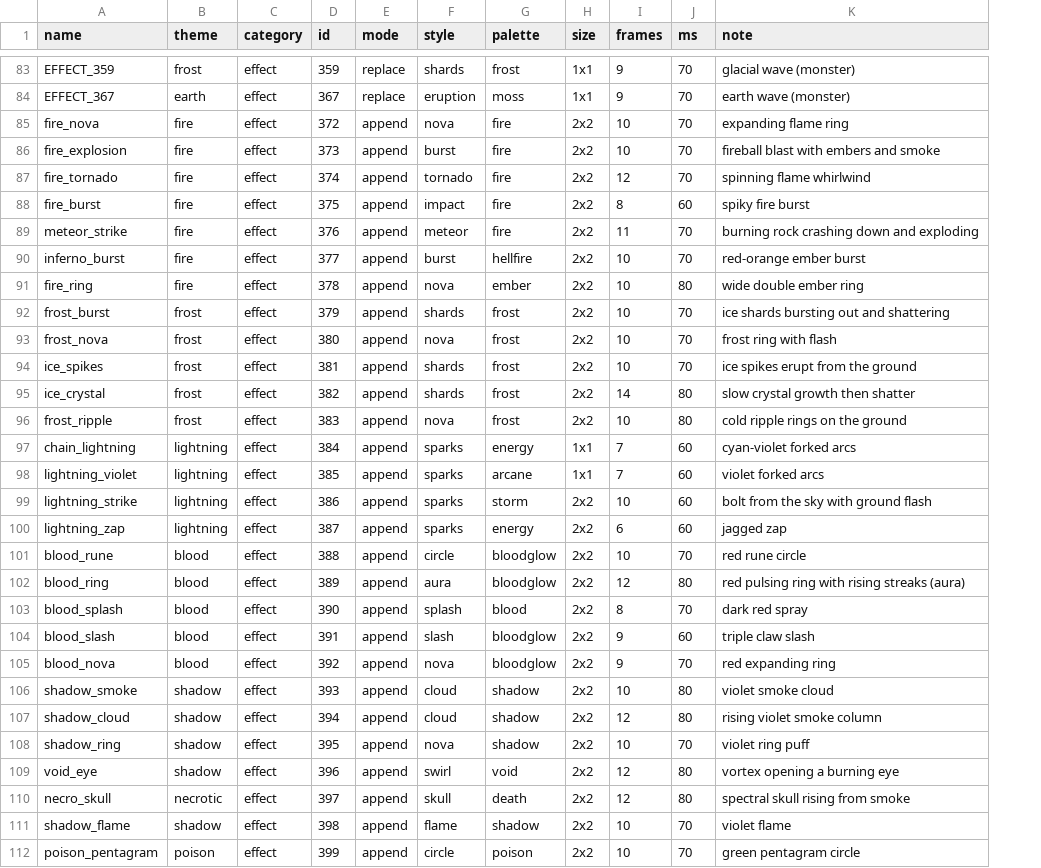
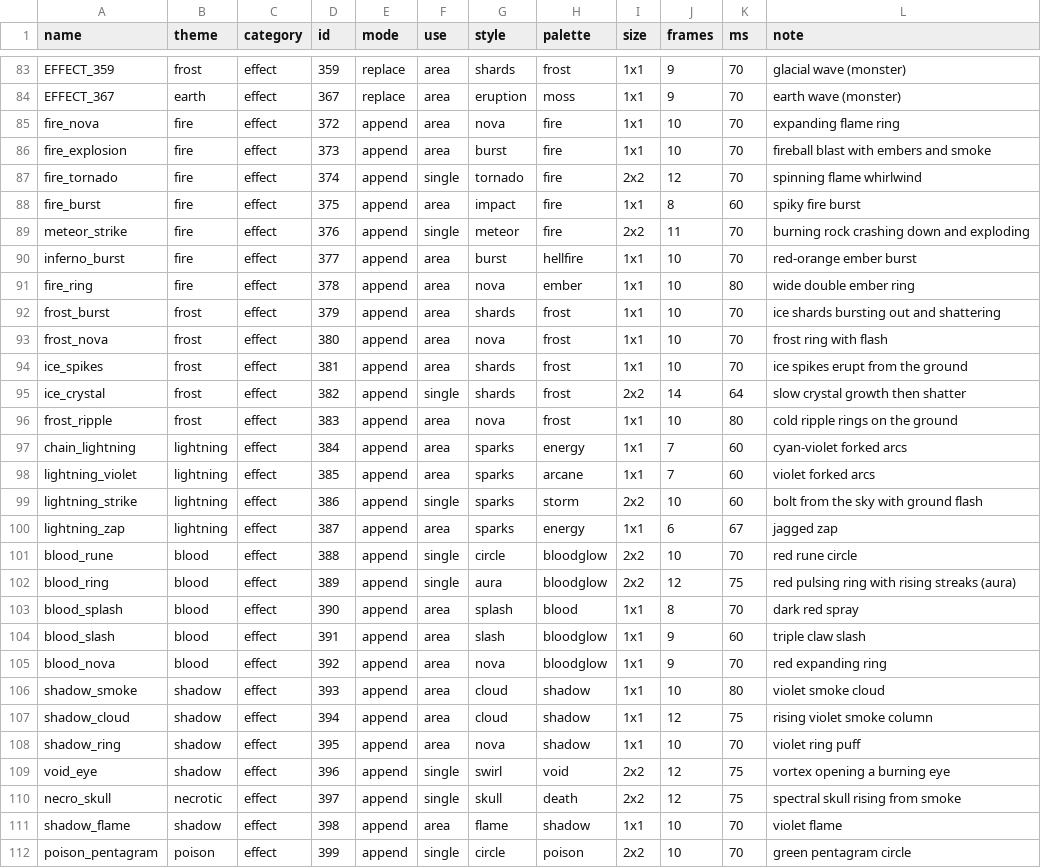
Before and after one commit to lucas1089/cinders-of-chaos, a CSV file: server/data/spells/effects_catalog.csv, drawn as a sheet; only a part is shown, gaps mark what is left out; addresses are those after the commit; the diff covers the shown part only; the diff names each change by its address in the sheet, - before the commit and + after, or states it on an @@ line.

```diff
--- a/server/data/spells/effects_catalog.csv
+++ b/server/data/spells/effects_catalog.csv
+column F (use), rows 83-112: area | area | area | area | single | area | single | area | area | area | area | area | single | area | area | area | single | area | single | single | area | area | area | area | area | area | single | single | area | single
-I85:I86 (size): 2x2
+I85:I86 (size): 1x1
-I88 (size): 2x2
+I88 (size): 1x1
-I90:I94 (size): 2x2
+I90:I94 (size): 1x1
-K95 (ms): 80
+K95 (ms): 64
-I96 (size): 2x2
+I96 (size): 1x1
-I100 (size): 2x2
+I100 (size): 1x1
-K100 (ms): 60
+K100 (ms): 67
-K102 (ms): 80
+K102 (ms): 75
-I103:I108 (size): 2x2
+I103:I108 (size): 1x1
-K107 (ms): 80
+K107 (ms): 75
-K109:K110 (ms): 80
+K109:K110 (ms): 75
-I111 (size): 2x2
+I111 (size): 1x1
```
Also changed, not shown: 26 edited cells elsewhere in this file, client/tools/sprites/fx_custom.csv, 32 other files.
